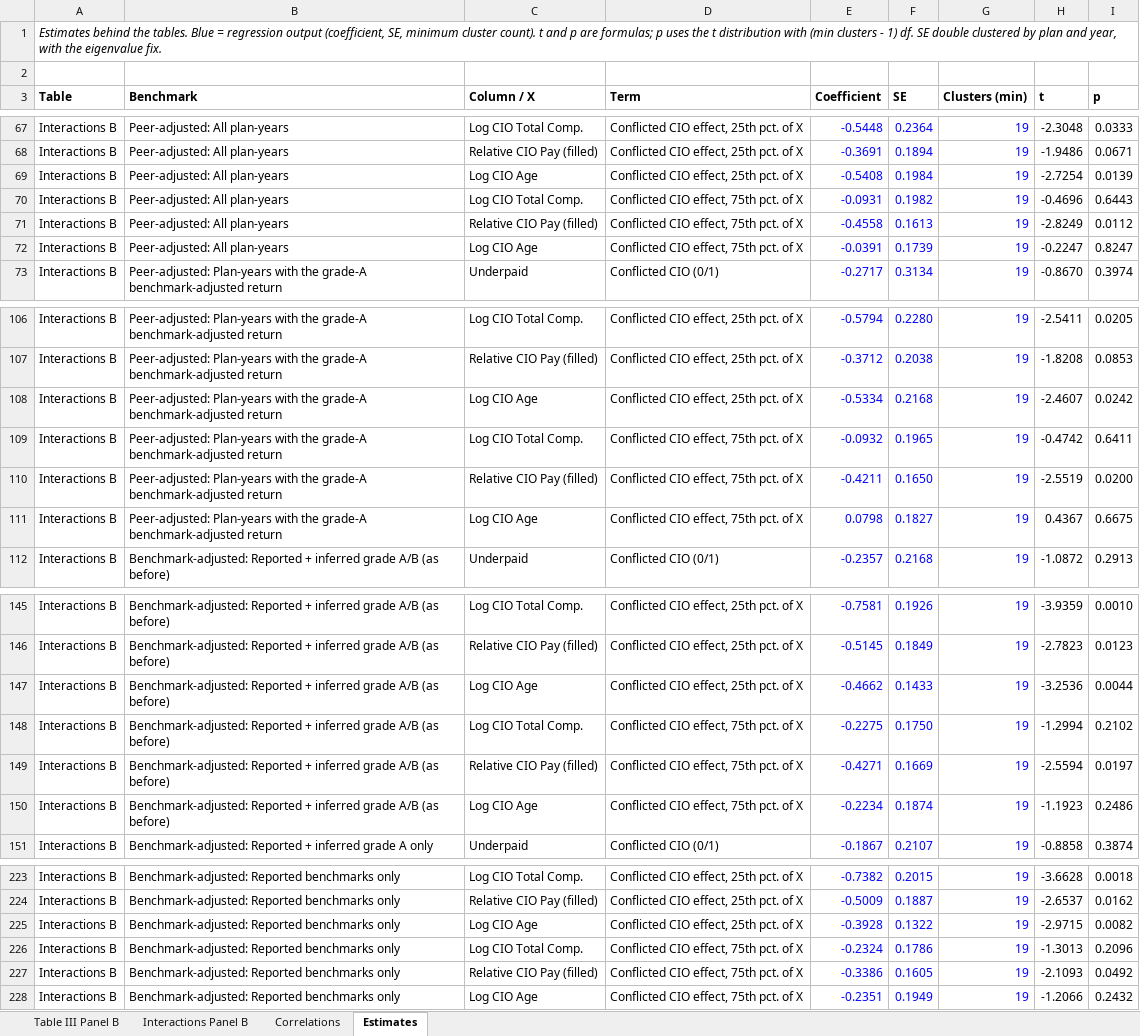
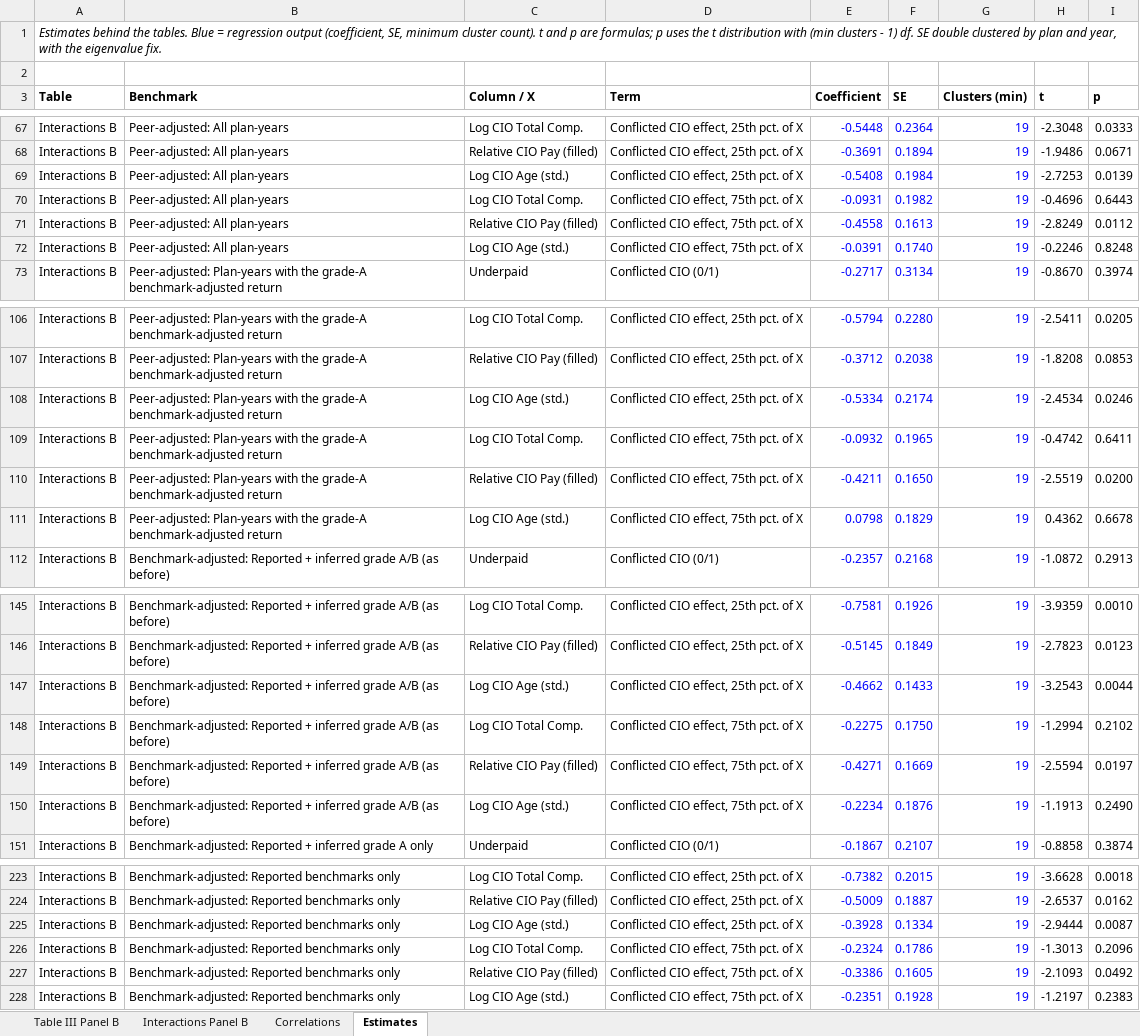
Before and after one commit to kevinamullally-stack/PensionData, an Excel workbook: referee_response/time_to_departure/benchmark_gradeA_tables.xlsx, sheet Estimates, drawn as a sheet; only a part is shown, gaps mark what is left out; values as stored, in another font and other column widths than the file's, no borders; the diff covers the shown part only; the diff names each change by its address in the sheet, - before the commit and + after, or states it on an @@ line.

```diff
--- a/referee_response/time_to_departure/benchmark_gradeA_tables.xlsx (sheet Estimates)
+++ b/referee_response/time_to_departure/benchmark_gradeA_tables.xlsx (sheet Estimates)
-C69 (Column / X): Log CIO Age
+C69 (Column / X): Log CIO Age (std.)
-H69 (t): -2.7254
+H69 (t): -2.7253
-C72 (Column / X): Log CIO Age
+C72 (Column / X): Log CIO Age (std.)
-F72 (SE): 0.1739
+F72 (SE): 0.1740
-H72 (t): -0.2247
+H72 (t): -0.2246
-I72 (p): 0.8247
+I72 (p): 0.8248
-C108 (Column / X): Log CIO Age
+C108 (Column / X): Log CIO Age (std.)
-F108 (SE): 0.2168
+F108 (SE): 0.2174
-H108 (t): -2.4607
+H108 (t): -2.4534
-I108 (p): 0.0242
+I108 (p): 0.0246
-C111 (Column / X): Log CIO Age
+C111 (Column / X): Log CIO Age (std.)
-F111 (SE): 0.1827
+F111 (SE): 0.1829
-H111 (t): 0.4367
+H111 (t): 0.4362
-I111 (p): 0.6675
+I111 (p): 0.6678
-C147 (Column / X): Log CIO Age
+C147 (Column / X): Log CIO Age (std.)
-H147 (t): -3.2536
+H147 (t): -3.2543
-C150 (Column / X): Log CIO Age
+C150 (Column / X): Log CIO Age (std.)
-F150 (SE): 0.1874
+F150 (SE): 0.1876
-H150 (t): -1.1923
+H150 (t): -1.1913
-I150 (p): 0.2486
+I150 (p): 0.2490
-C225 (Column / X): Log CIO Age
+C225 (Column / X): Log CIO Age (std.)
-F225 (SE): 0.1322
+F225 (SE): 0.1334
-H225 (t): -2.9715
+H225 (t): -2.9444
-I225 (p): 0.0082
+I225 (p): 0.0087
-C228 (Column / X): Log CIO Age
+C228 (Column / X): Log CIO Age (std.)
-F228 (SE): 0.1949
+F228 (SE): 0.1928
-H228 (t): -1.2066
+H228 (t): -1.2197
-I228 (p): 0.2432
+I228 (p): 0.2383
```
Also changed, not shown: 71 edited cells elsewhere in this sheet, sheet Interactions Panel B, referee_response/time_to_departure/benchmark_gradeA_tables_fy.xlsx, 4 other files.
